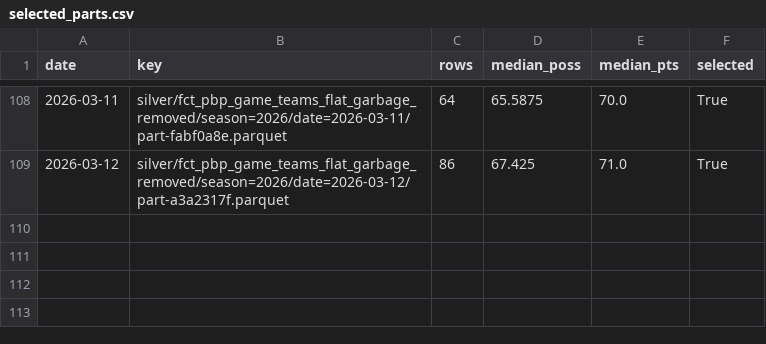
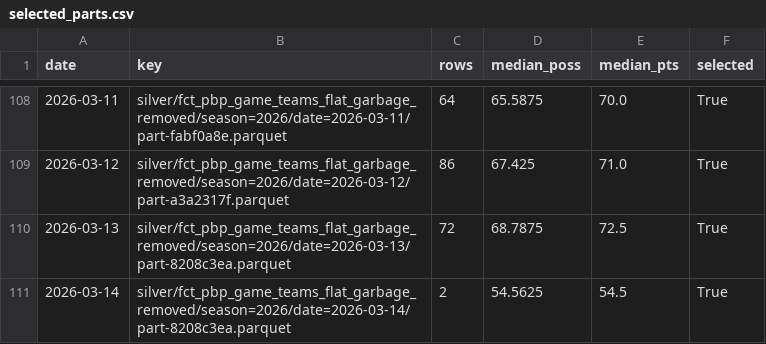
Before and after one commit to derekcnursey/codex_hoops-edge, a CSV file: artifacts/repairs/pbp_no_garbage_2026_v1/selected_parts.csv, drawn as a sheet; only a part is shown, gaps mark what is left out.

```diff
--- a/artifacts/repairs/pbp_no_garbage_2026_v1/selected_parts.csv
+++ b/artifacts/repairs/pbp_no_garbage_2026_v1/selected_parts.csv
@@ -109 +109,3 @@ date,key,rows,median_poss,median_pts,selected
 2026-03-12,silver/fct_pbp_game_teams_flat_garbage_removed/season=2026/date=2026-03-12/part-a3a2317f.parquet,86,67.425,71.0,True
+2026-03-13,silver/fct_pbp_game_teams_flat_garbage_removed/season=2026/date=2026-03-13/part-8208c3ea.parquet,72,68.7875,72.5,True
+2026-03-14,silver/fct_pbp_game_teams_flat_garbage_removed/season=2026/date=2026-03-14/part-8208c3ea.parquet,2,54.5625,54.5,True
```
Also changed, not shown: 13 other files.
